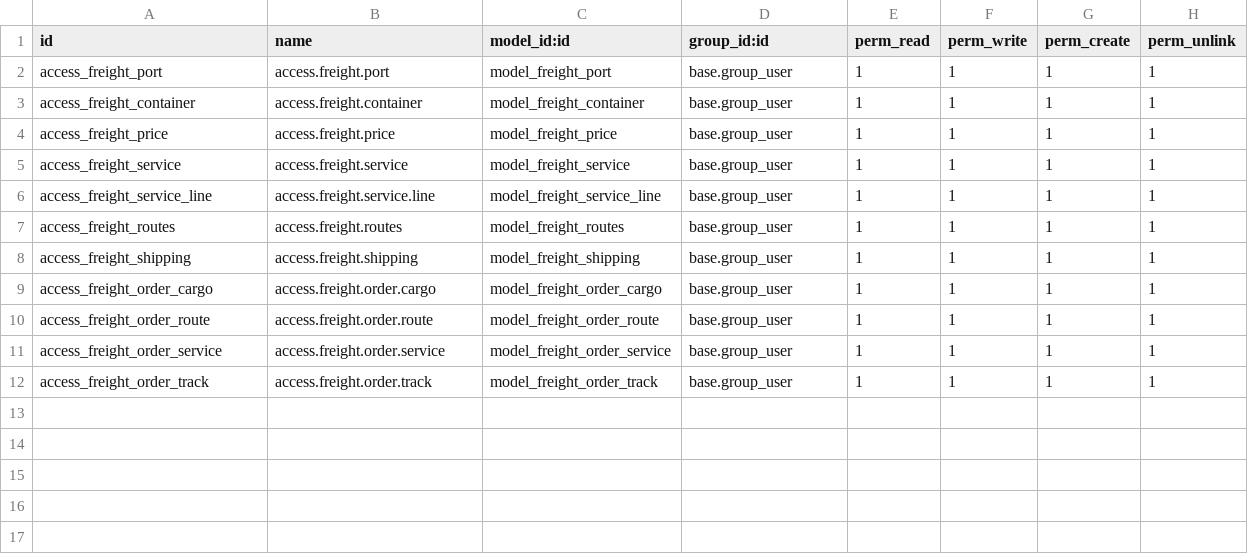
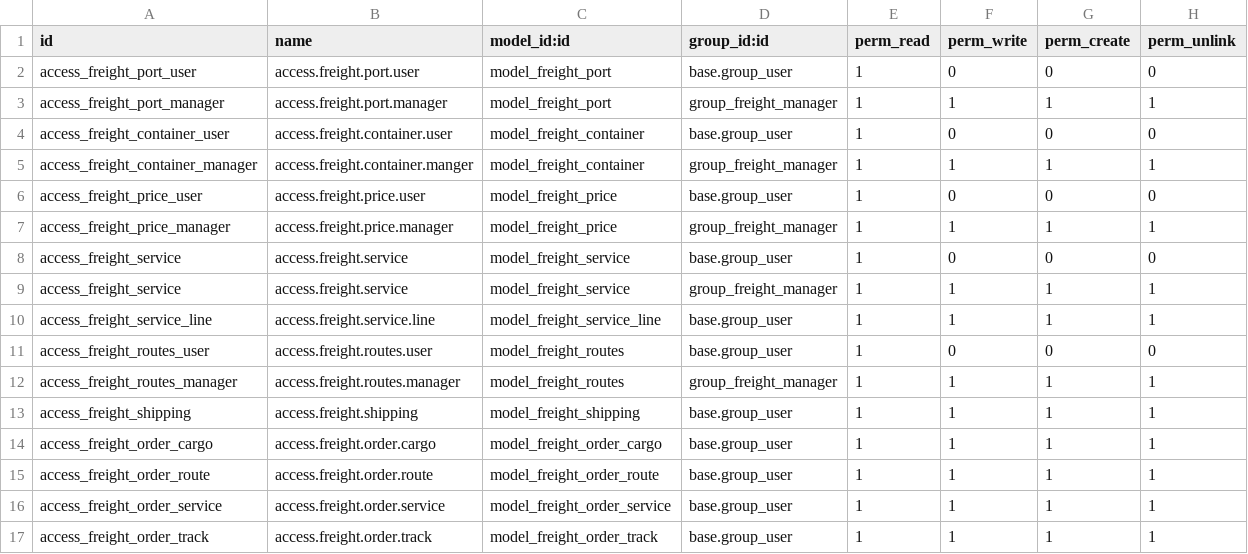
Before and after one commit to hammadakbarcoder-arch/freight-management, a CSV file: trn_freight/security/ir.model.access.csv, drawn as a sheet.

Commit message:
Add freight security groups, access rights, and multi-company rules

```diff
--- a/trn_freight/security/ir.model.access.csv
+++ b/trn_freight/security/ir.model.access.csv
@@ -1,8 +1,13 @@
 id,name,model_id:id,group_id:id,perm_read,perm_write,perm_create,perm_unlink
-access_freight_port,access.freight.port,model_freight_port,base.group_user,1,1,1,1
-access_freight_container,access.freight.container,model_freight_container,base.group_user,1,1,1,1
-access_freight_price,access.freight.price,model_freight_price,base.group_user,1,1,1,1
-access_freight_service,access.freight.service,model_freight_service,base.group_user,1,1,1,1
+access_freight_port_user,access.freight.port.user,model_freight_port,base.group_user,1,0,0,0
+access_freight_port_manager,access.freight.port.manager,model_freight_port,group_freight_manager,1,1,1,1
+access_freight_container_user,access.freight.container.user,model_freight_container,base.group_user,1,0,0,0
+access_freight_container_manager,access.freight.container.manger,model_freight_container,group_freight_manager,1,1,1,1
+access_freight_price_user,access.freight.price.user,model_freight_price,base.group_user,1,0,0,0
+access_freight_price_manager,access.freight.price.manager,model_freight_price,group_freight_manager,1,1,1,1
+access_freight_service,access.freight.service,model_freight_service,base.group_user,1,0,0,0
+access_freight_service,access.freight.service,model_freight_service,group_freight_manager,1,1,1,1
 access_freight_service_line,access.freight.service.line,model_freight_service_line,base.group_user,1,1,1,1
-access_freight_routes,access.freight.routes,model_freight_routes,base.group_user,1,1,1,1
+access_freight_routes_user,access.freight.routes.user,model_freight_routes,base.group_user,1,0,0,0
+access_freight_routes_manager,access.freight.routes.manager,model_freight_routes,group_freight_manager,1,1,1,1
 access_freight_shipping,access.freight.shipping,model_freight_shipping,base.group_user,1,1,1,1
```
Also changed, not shown: 3 other files.
